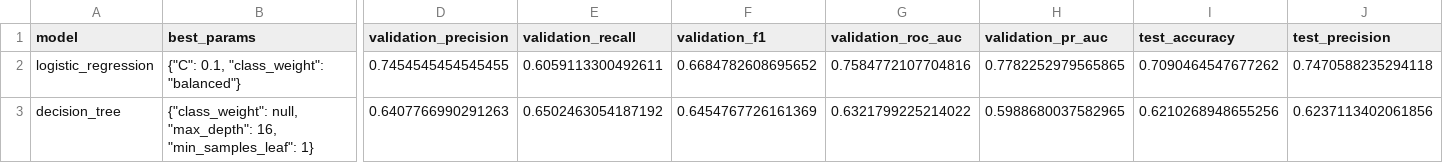
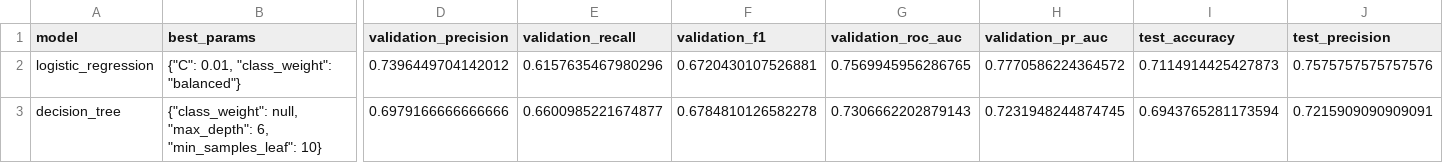
Before and after one commit to purva-parmar/ShopSense, a CSV file: results/model_comparison.csv, drawn as a sheet; only a part is shown, gaps mark what is left out; the diff covers the shown part only; the diff names each change by its address in the sheet, - before the commit and + after, or states it on an @@ line.

Commit message:
chore: finalize model results and project cleanup

```diff
--- a/results/model_comparison.csv
+++ b/results/model_comparison.csv
-B2 (best_params): {"C": 0.1, "class_weight": "balanced"}
+B2 (best_params): {"C": 0.01, "class_weight": "balanced"}
-D2 (validation_precision): 0.7454545454545455
+D2 (validation_precision): 0.7396449704142012
-E2 (validation_recall): 0.6059113300492611
+E2 (validation_recall): 0.6157635467980296
-F2 (validation_f1): 0.6684782608695652
+F2 (validation_f1): 0.6720430107526881
-G2 (validation_roc_auc): 0.7584772107704816
+G2 (validation_roc_auc): 0.7569945956286765
-H2 (validation_pr_auc): 0.7782252979565865
+H2 (validation_pr_auc): 0.7770586224364572
-I2 (test_accuracy): 0.7090464547677262
+I2 (test_accuracy): 0.7114914425427873
-J2 (test_precision): 0.7470588235294118
+J2 (test_precision): 0.7575757575757576
-B3 (best_params): …null, "max_depth": 16, "min_samples_leaf": 1}
+B3 (best_params): …null, "max_depth": 6, "min_samples_leaf": 10}
-D3 (validation_precision): 0.6407766990291263
+D3 (validation_precision): 0.6979166666666666
-E3 (validation_recall): 0.6502463054187192
+E3 (validation_recall): 0.6600985221674877
-F3 (validation_f1): 0.6454767726161369
+F3 (validation_f1): 0.6784810126582278
-G3 (validation_roc_auc): 0.6321799225214022
+G3 (validation_roc_auc): 0.7306662202879143
-H3 (validation_pr_auc): 0.5988680037582965
+H3 (validation_pr_auc): 0.7231948244874745
-I3 (test_accuracy): 0.6210268948655256
+I3 (test_accuracy): 0.6943765281173594
-J3 (test_precision): 0.6237113402061856
+J3 (test_precision): 0.7215909090909091
```
Also changed, not shown: 1 added row and 34 edited cells elsewhere in this file, 15 other files.
